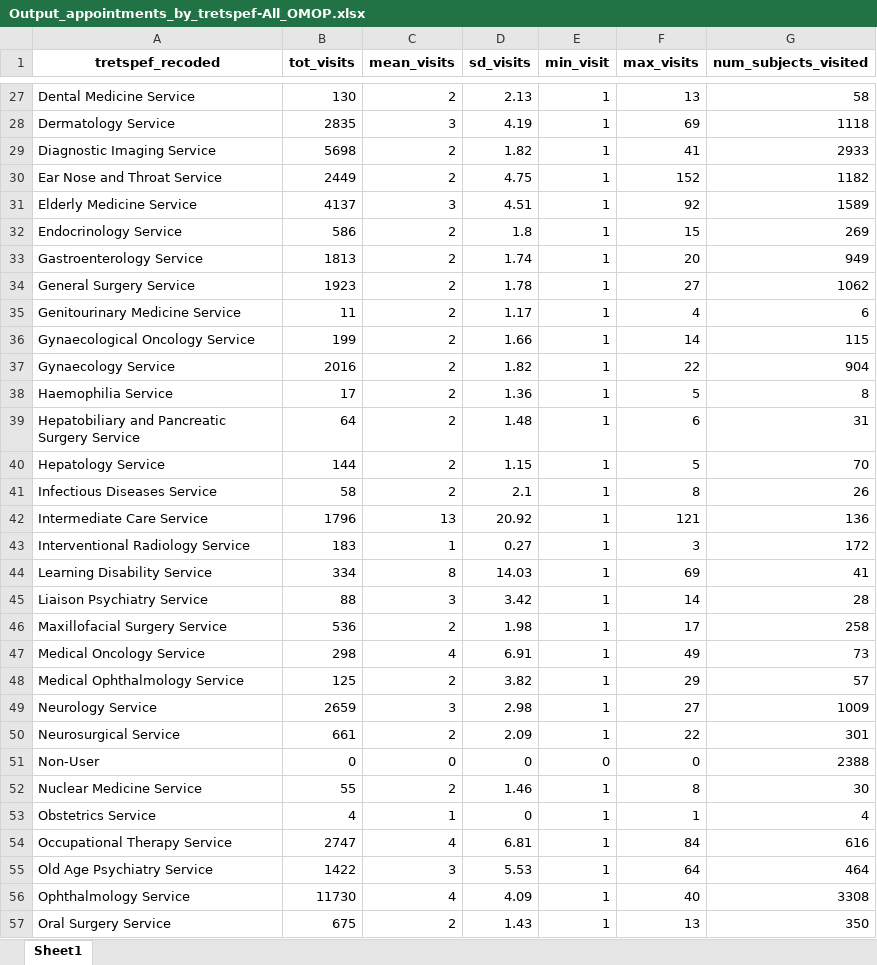
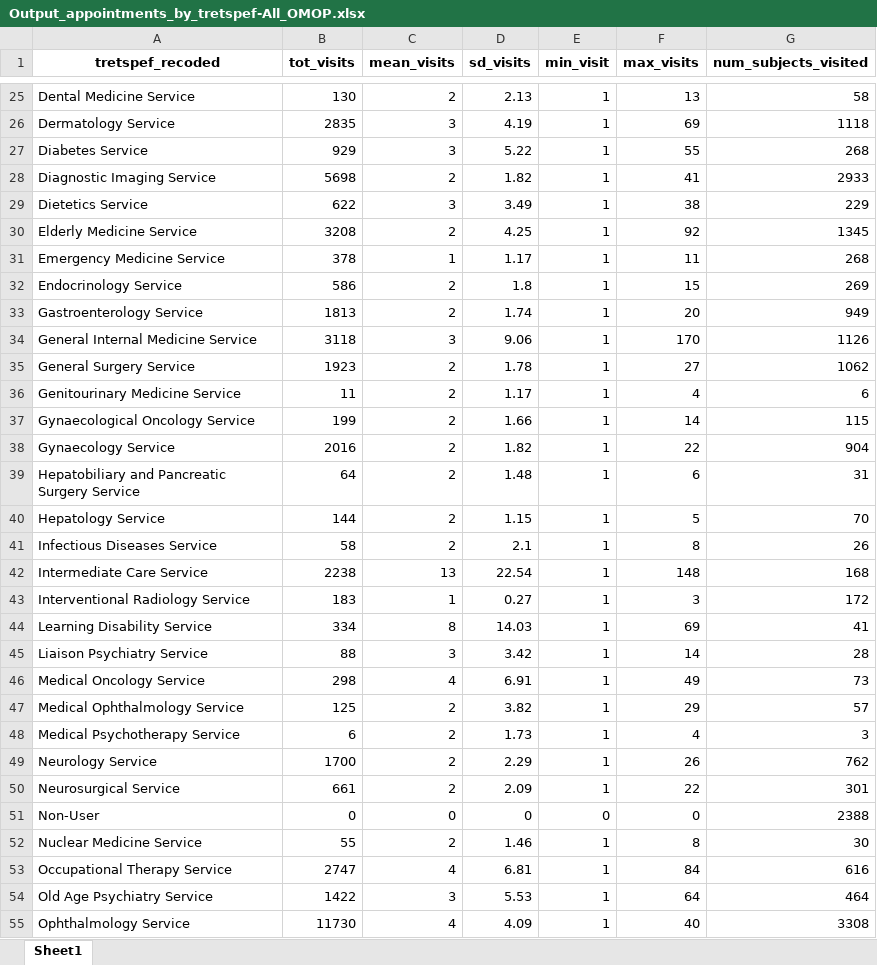
Before and after one commit to HEOR-NDORMS/OMOP-Validation-Study, an Excel workbook: OMOP Analysis/Results/SecondaryCareAnalysis/OP/Overall/Output_appointments_by_tretspef-All_OMOP.xlsx, sheet Sheet1, drawn as a sheet; only a part is shown, gaps mark what is left out; the shorter side is filled out with more unchanged rows; values as stored, in another font and other column widths than the file's, no borders; removed rows and columns are numbered as before the commit, all else as after; the diff covers the shown part only; the diff names each change by its address in the sheet, - before the commit and + after, or states it on an @@ line.

```diff
--- a/OMOP Analysis/Results/SecondaryCareAnalysis/OP/Overall/Output_appointments_by_tretspef-All_OMOP.xlsx (sheet Sheet1)
+++ b/OMOP Analysis/Results/SecondaryCareAnalysis/OP/Overall/Output_appointments_by_tretspef-All_OMOP.xlsx (sheet Sheet1)
+row 27: Diabetes Service | 929 | 3 | 5.22 | 1 | 55 | 268
-row 30: Ear Nose and Throat Service | 2449 | 2 | 4.75 | 1 | 152 | 1182
+row 29: Dietetics Service | 622 | 3 | 3.49 | 1 | 38 | 229
-B30 (tot_visits): 4137
+B30 (tot_visits): 3208
-C30 (mean_visits): 3
+C30 (mean_visits): 2
-D30 (sd_visits): 4.51
+D30 (sd_visits): 4.25
-G30 (num_subjects_visited): 1589
+G30 (num_subjects_visited): 1345
+row 31: Emergency Medicine Service | 378 | 1 | 1.17 | 1 | 11 | 268
+row 34: General Internal Medicine Service | 3118 | 3 | 9.06 | 1 | 170 | 1126
-row 38: Haemophilia Service | 17 | 2 | 1.36 | 1 | 5 | 8
-B42 (tot_visits): 1796
+B42 (tot_visits): 2238
-D42 (sd_visits): 20.92
+D42 (sd_visits): 22.54
-F42 (max_visits): 121
+F42 (max_visits): 148
-G42 (num_subjects_visited): 136
+G42 (num_subjects_visited): 168
-row 46: Maxillofacial Surgery Service | 536 | 2 | 1.98 | 1 | 17 | 258
+row 48: Medical Psychotherapy Service | 6 | 2 | 1.73 | 1 | 4 | 3
-B49 (tot_visits): 2659
+B49 (tot_visits): 1700
-C49 (mean_visits): 3
+C49 (mean_visits): 2
-D49 (sd_visits): 2.98
+D49 (sd_visits): 2.29
-F49 (max_visits): 27
+F49 (max_visits): 26
-G49 (num_subjects_visited): 1009
+G49 (num_subjects_visited): 762
-row 53: Obstetrics Service | 4 | 1 | 0 | 1 | 1 | 4
```
Also changed, not shown: 7 added rows, 5 removed rows and 9 edited cells elsewhere in this sheet, CPRD Raw Analysis/Results/SecondaryCareAnalysis/OP/Monthly/monthly_combined_bootstrap_summary_encounters_SOURCE.xlsx, OMOP Analysis/Results/SecondaryCareAnalysis/OP/Overall/Output_Costs_OMOP.xlsx, 27 other files.
